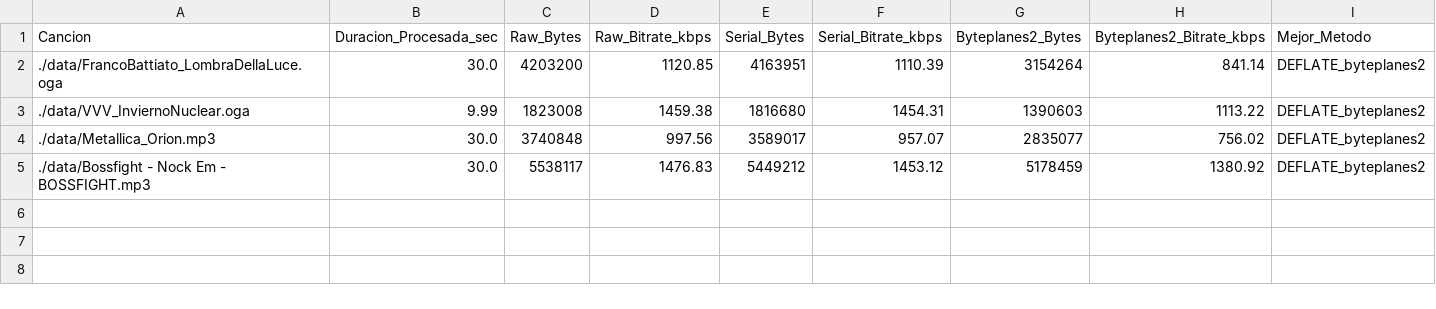
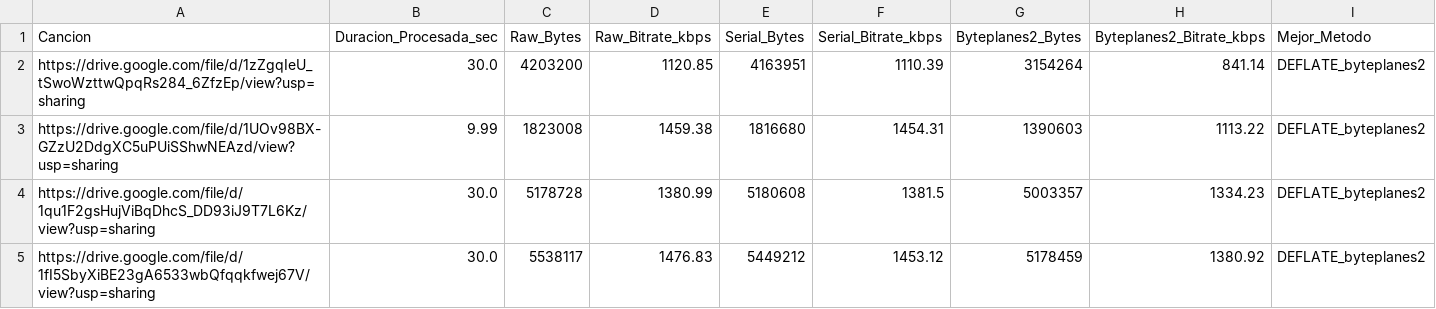
Before and after one commit to mgp214UAL/multimediaGTA2_1, a CSV file: resultados_ejercicio1.csv, drawn as a sheet.

```diff
--- a/resultados_ejercicio1.csv
+++ b/resultados_ejercicio1.csv
@@ -1,5 +1,5 @@
 Cancion,Duracion_Procesada_sec,Raw_Bytes,Raw_Bitrate_kbps,Serial_Bytes,Serial_Bitrate_kbps,Byteplanes2_Bytes,Byteplanes2_Bitrate_kbps,Mejor_Metodo
-./data/FrancoBattiato_LombraDellaLuce.oga,30.0,4203200,1120.85,4163951,1110.39,3154264,841.14,DEFLATE_byteplanes2
-./data/VVV_InviernoNuclear.oga,9.99,1823008,1459.38,1816680,1454.31,1390603,1113.22,DEFLATE_byteplanes2
-./data/Metallica_Orion.mp3,30.0,3740848,997.56,3589017,957.07,2835077,756.02,DEFLATE_byteplanes2
-./data/Bossfight - Nock Em - BOSSFIGHT.mp3,30.0,5538117,1476.83,5449212,1453.12,5178459,1380.92,DEFLATE_byteplanes2
+https://drive.google.com/file/d/1zZgqIeU_tSwoWzttwQpqRs284_6ZfzEp/view?usp=sharing,30.0,4203200,1120.85,4163951,1110.39,3154264,841.14,DEFLATE_byteplanes2
+https://drive.google.com/file/d/1UOv98BX-GZzU2DdgXC5uPUiSShwNEAzd/view?usp=sharing,9.99,1823008,1459.38,1816680,1454.31,1390603,1113.22,DEFLATE_byteplanes2
+https://drive.google.com/file/d/1qu1F2gsHujViBqDhcS_DD93iJ9T7L6Kz/view?usp=sharing,30.0,5178728,1380.99,5180608,1381.5,5003357,1334.23,DEFLATE_byteplanes2
+https://drive.google.com/file/d/1fI5SbyXiBE23gA6533wbQfqqkfwej67V/view?usp=sharing,30.0,5538117,1476.83,5449212,1453.12,5178459,1380.92,DEFLATE_byteplanes2
```
Also changed, not shown: 2 other files.
